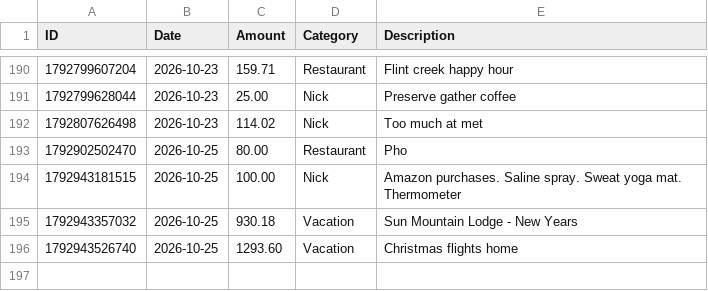
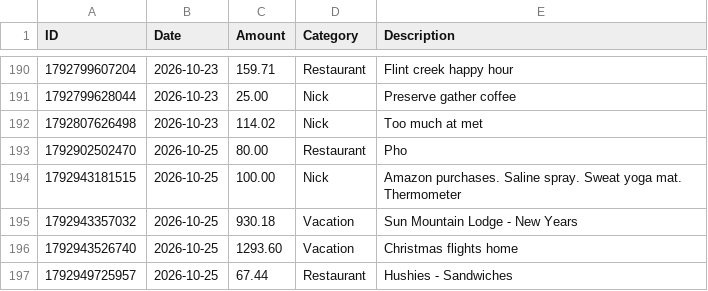
Before and after one commit to swaterman19/budget_app, a CSV file: data/spending.csv, drawn as a sheet; only a part is shown, gaps mark what is left out; the diff names each change by its address in the sheet, - before the commit and + after, or states it on an @@ line.

Commit message:
Add expense: Restaurant $67.44

```diff
--- a/data/spending.csv
+++ b/data/spending.csv
+row 197: 1792949725957 | 2026-10-25 | 67.44 | Restaurant | Hushies - Sandwiches
```
